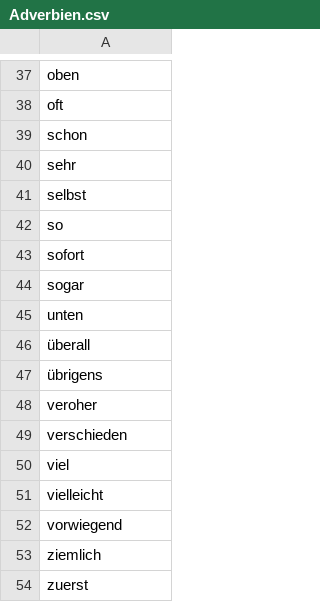
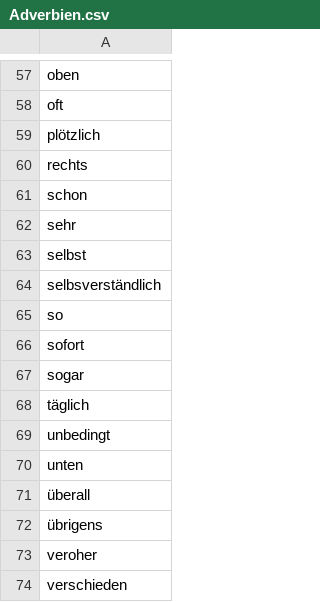
Before and after one commit to Bonifacio2/german-cefr-data, a CSV file: Wörter/A1/Adverbien.csv, drawn as a sheet; only a part is shown, gaps mark what is left out; the shorter side is filled out with more unchanged rows; the diff covers the shown part only; the diff names each change by its address in the sheet, - before the commit and + after, or states it on an @@ line.

```diff
--- a/Wörter/A1/Adverbien.csv
+++ b/Wörter/A1/Adverbien.csv
+row 59: plötzlich
+row 60: rechts
+row 64: selbsverständlich
+row 68: täglich
+row 69: unbedingt
```
Also changed, not shown: 25 added rows elsewhere in this file.
